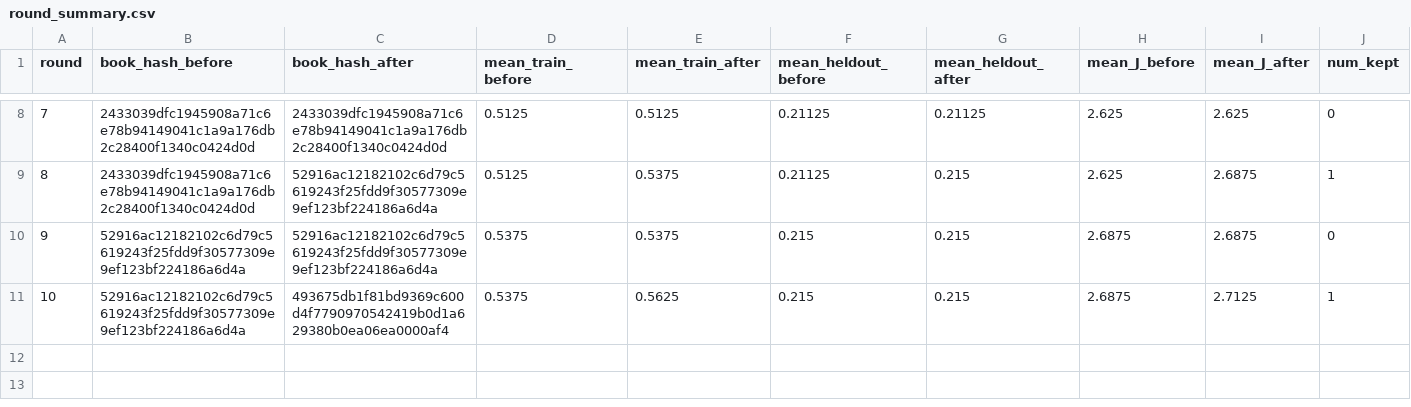
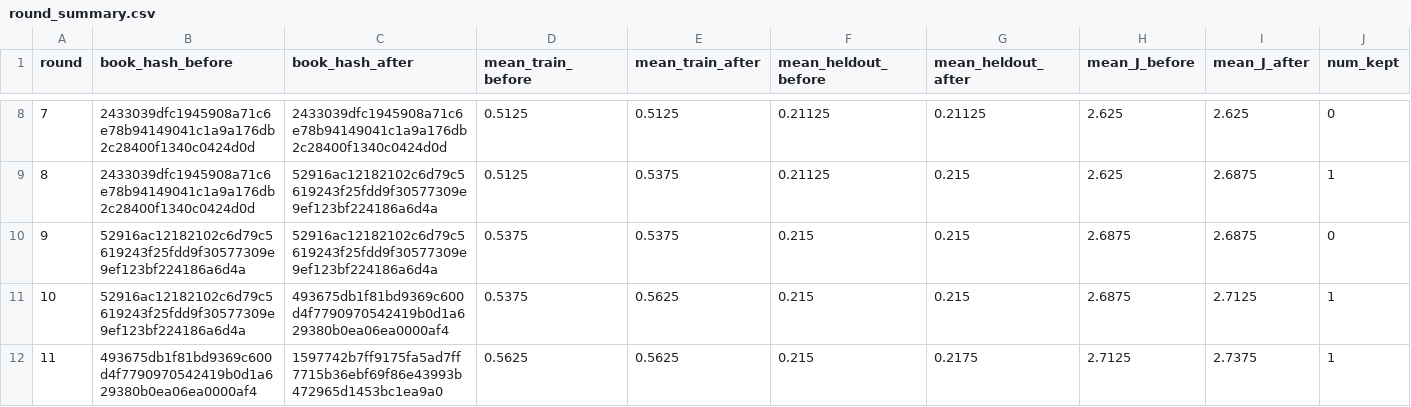
Before and after one commit to steven7woo/RLAD, a CSV file: work_zsw_lambda10/research/round_summary.csv, drawn as a sheet; only a part is shown, gaps mark what is left out; rows hold the shown columns only; the diff names each change by its address in the sheet, - before the commit and + after, or states it on an @@ line.

Commit message:
autoresearch: hinter lambda-10 round 011

```diff
--- a/work_zsw_lambda10/research/round_summary.csv
+++ b/work_zsw_lambda10/research/round_summary.csv
+row 12: 11 | 493675db1f81bd9369c600d4f7790970542419b0d1a629380b0ea06ea0000af4 | 1597742b7ff9175fa5ad7ff7715b36ebf69f86e43993b472965d1453bc1ea9a0 | 0.5625 | 0.5625 | 0.215 | 0.2175 | 2.7125 | 2.7375 | 1
```
Also changed, not shown: 6 other files.
